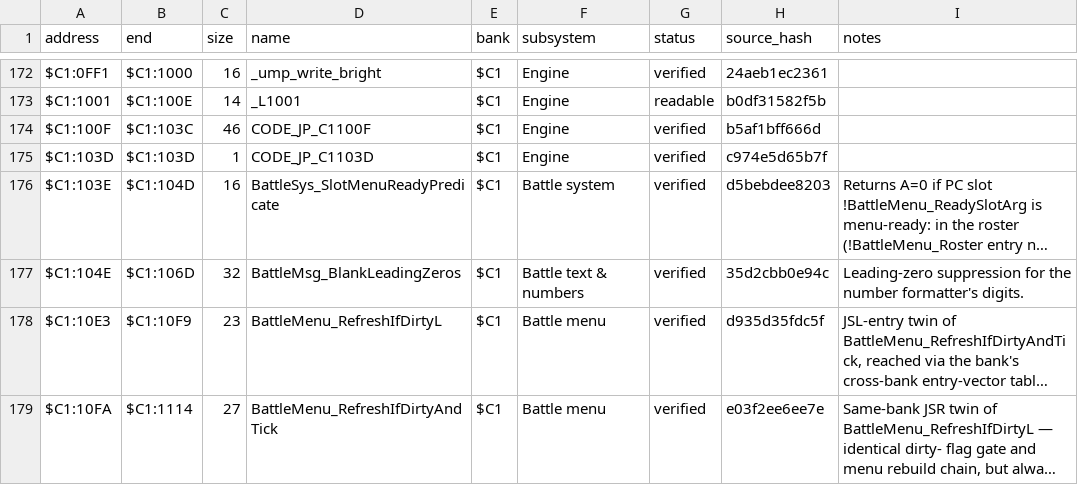
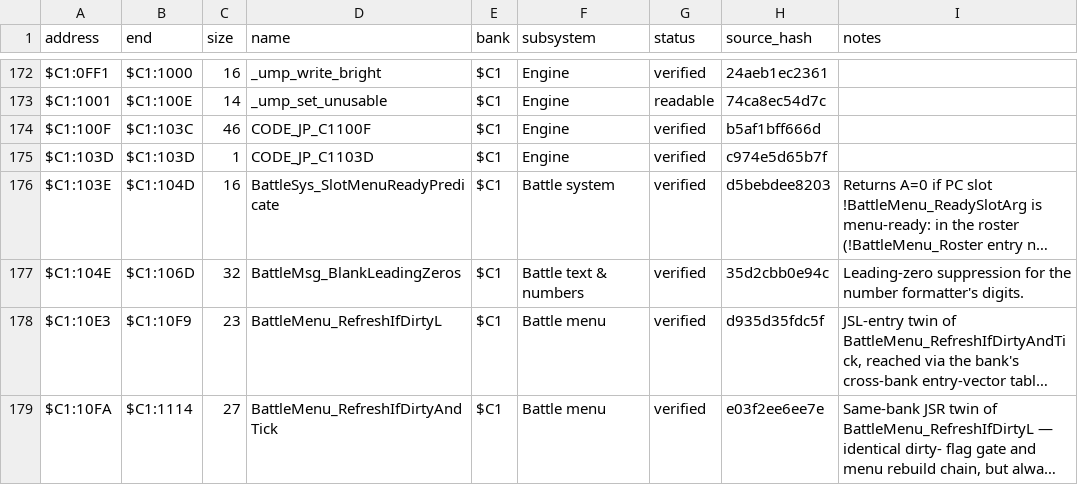
Before and after one commit to ThisIsAkill/ChronoRET, a CSV file: symbols/functions.csv, drawn as a sheet; only a part is shown, gaps mark what is left out; long unchanged cells end in …; the diff covers the shown part only; the diff names each change by its address in the sheet, - before the commit and + after, or states it on an @@ line.

```diff
--- a/symbols/functions.csv
+++ b/symbols/functions.csv
-D173 (name): _L1001
+D173 (name): _ump_set_unusable
-H173 (source_hash): b0df31582f5b
+H173 (source_hash): 74ca8ec54d7c
```
Also changed, not shown: 26 edited cells elsewhere in this file, 5 other files.
